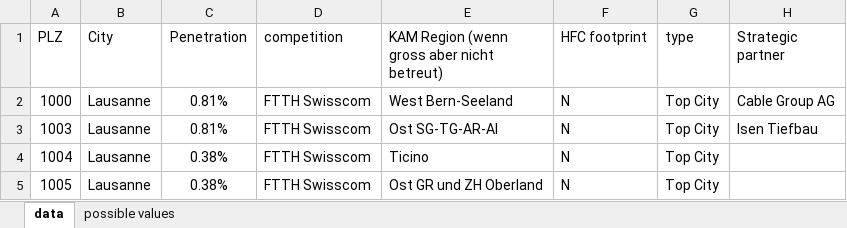
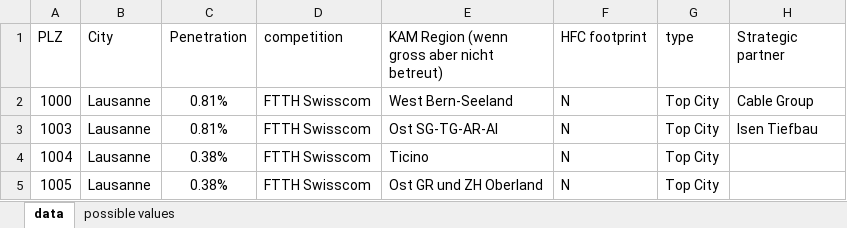
Before and after one commit to Jigyel1/new_build, an Excel workbook: spec/files/penetrations.xlsx, sheet data, drawn as a sheet; only a part is shown; values as stored, in another font and other column widths than the file's, no borders; charts and pictures not drawn; the diff names each change by its address in the sheet, - before the commit and + after, or states it on an @@ line.

Commit message:
penetration file update

```diff
--- a/spec/files/penetrations.xlsx (sheet data)
+++ b/spec/files/penetrations.xlsx (sheet data)
-H2 (Strategic partner): Cable Group AG
+H2 (Strategic partner): Cable Group
```
